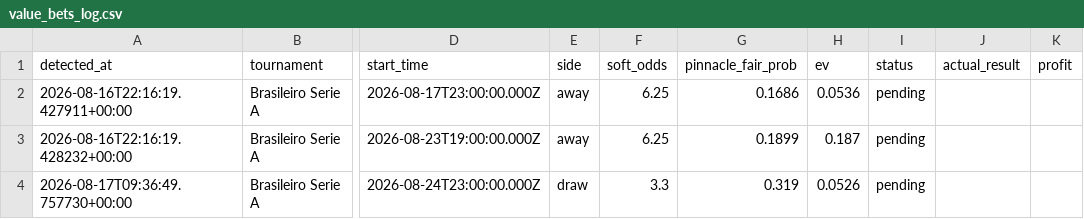
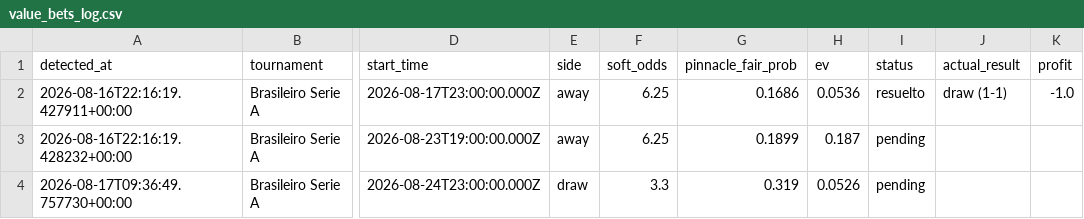
Before and after one commit to guillijuan/poisson-picks-monitor, a CSV file: value_bets_log.csv, drawn as a sheet; only a part is shown, gaps mark what is left out; the diff names each change by its address in the sheet, - before the commit and + after, or states it on an @@ line.

```diff
--- a/value_bets_log.csv
+++ b/value_bets_log.csv
-I2 (status): pending
+I2 (status): resuelto
-J2 (actual_result): (empty)
+J2 (actual_result): draw (1-1)
-K2 (profit): (empty)
+K2 (profit): -1.0
```
Also changed, not shown: 1 other file.
